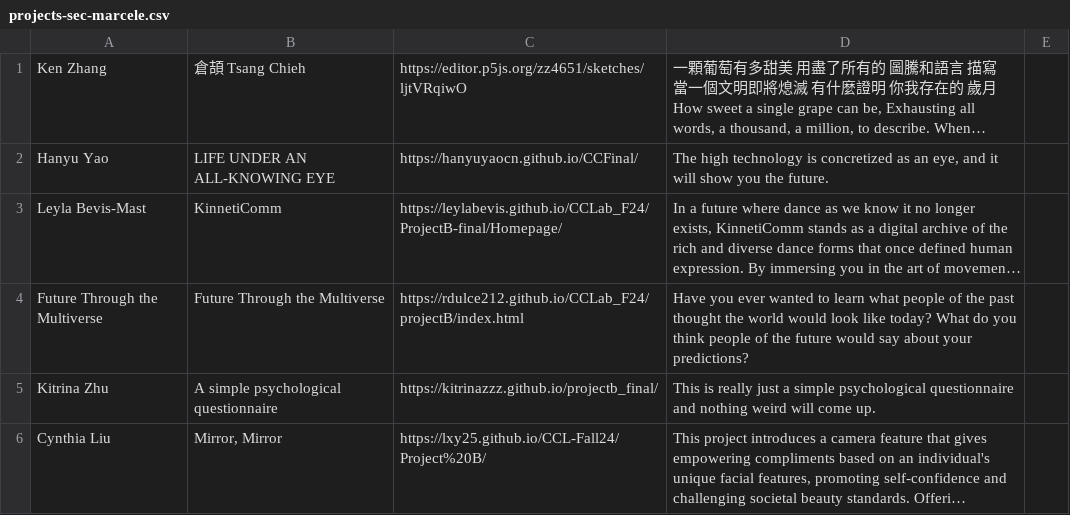
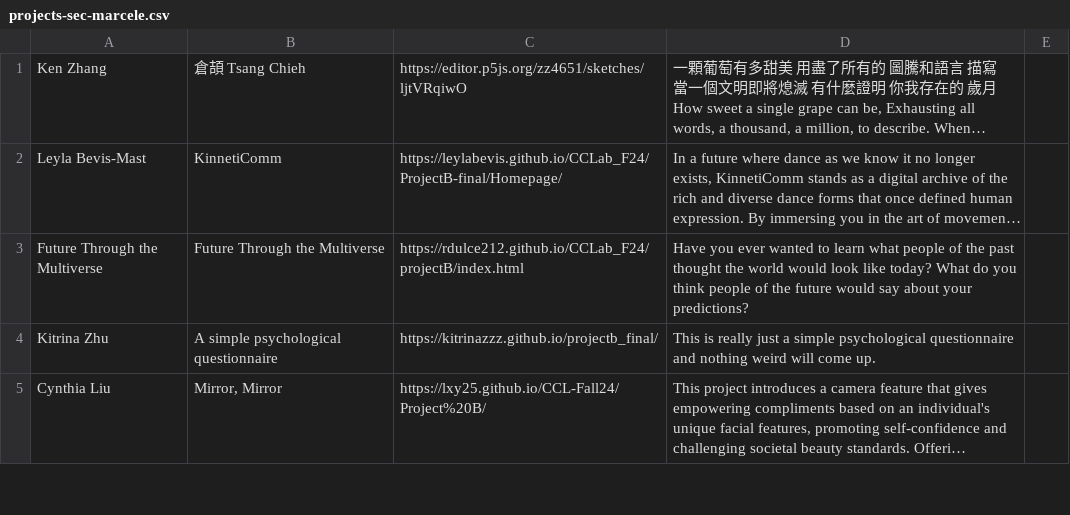
Before and after one commit to creative-coding-lab/cclab.work, a CSV file: 24f/projects-sec-marcele.csv, drawn as a sheet; only a part is shown; long unchanged cells end in …; the diff names each change by its address in the sheet, - before the commit and + after, or states it on an @@ line.

```diff
--- a/24f/projects-sec-marcele.csv
+++ b/24f/projects-sec-marcele.csv
-row 2: Hanyu Yao | LIFE UNDER AN ALL-KNOWING EYE | https://hanyuyaocn.github.io/CCFinal/ | The high technology is concretized as an eye, and it will show you the future.
```
Also changed, not shown: 24f/projects-sec-moon.csv.
